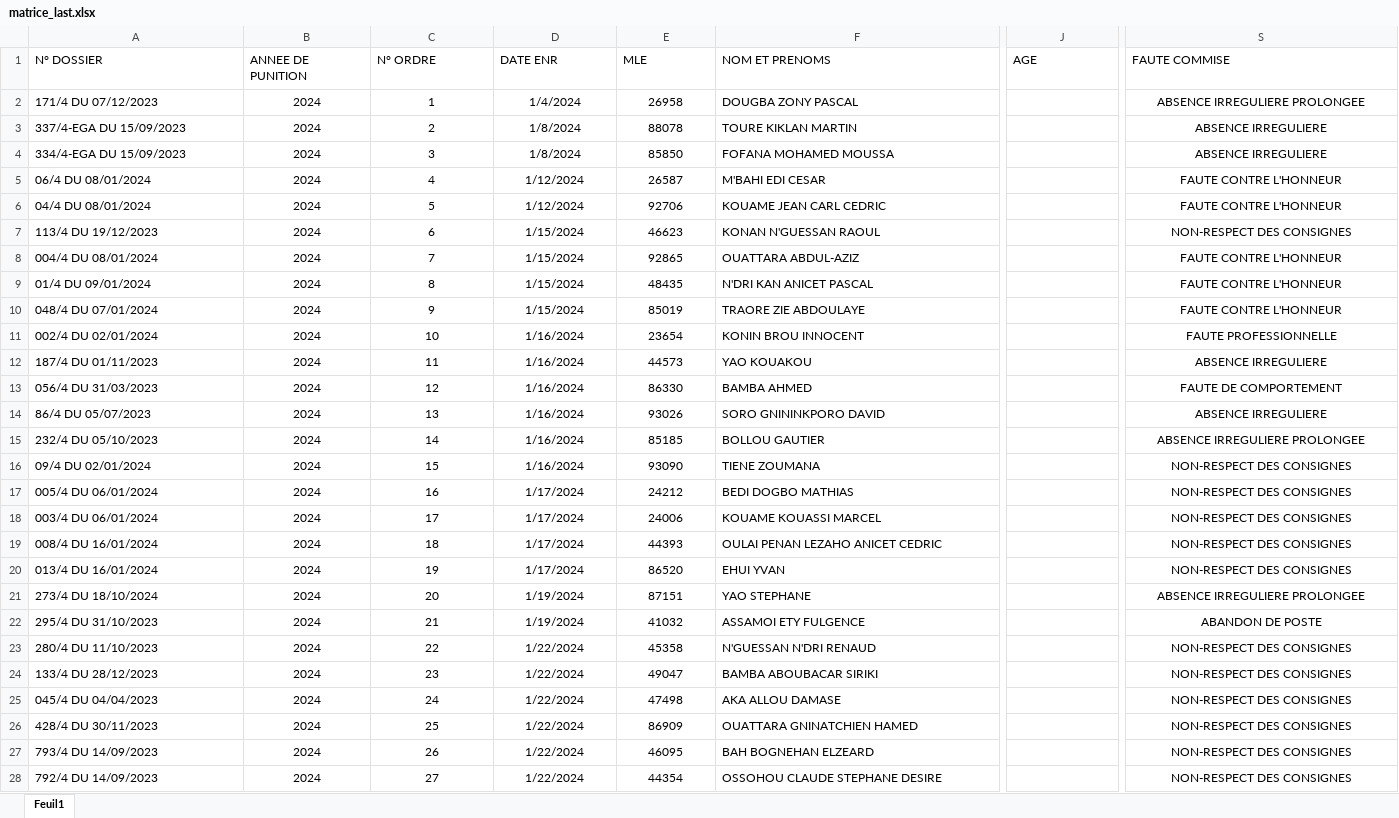
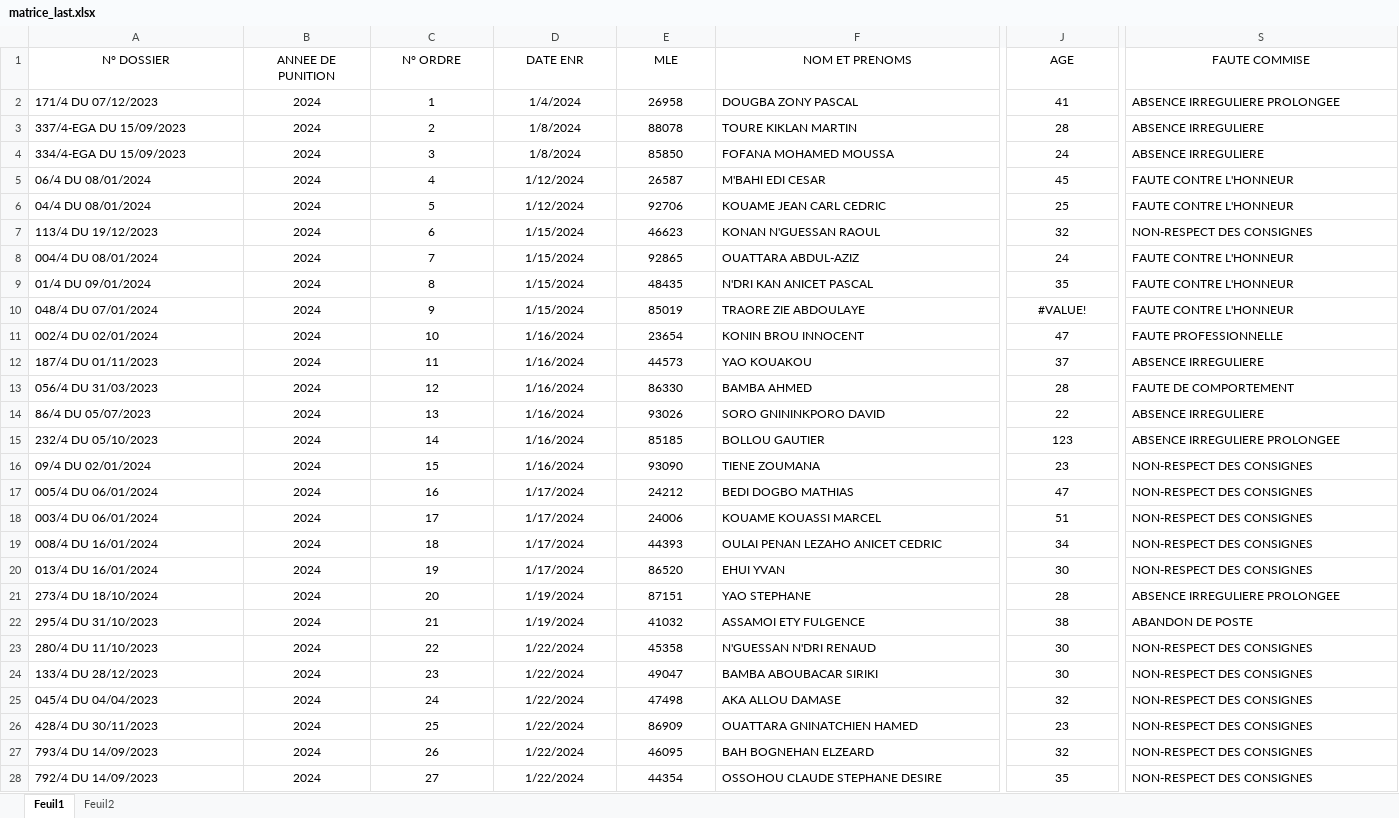
Before and after one commit to Ja-Code-del/Matrice_Disciplinaire, an Excel workbook: matrice_last.xlsx, sheet Feuil1, drawn as a sheet; only a part is shown, gaps mark what is left out; values as stored, in another font and other column widths than the file's, no borders; conditional formats and table styles not drawn; the diff covers the shown part only; the diff names each change by its address in the sheet, - before the commit and + after, or states it on an @@ line.

```diff
--- a/matrice_last.xlsx (sheet Feuil1)
+++ b/matrice_last.xlsx (sheet Feuil1)
+sheet tab: Feuil2
-A1:J1 alignment: left
+A1:J1 alignment: center
-S1 alignment: left
+S1 alignment: center
-J2 (AGE): (empty)
+J2 (AGE): 41
-S2:S28 alignment: center
+S2:S28 alignment: left
-J3 (AGE): (empty)
+J3 (AGE): 28
-J4 (AGE): (empty)
+J4 (AGE): 24
-J5 (AGE): (empty)
+J5 (AGE): 45
-J6 (AGE): (empty)
+J6 (AGE): 25
-J7 (AGE): (empty)
+J7 (AGE): 32
-J8 (AGE): (empty)
+J8 (AGE): 24
-J9 (AGE): (empty)
+J9 (AGE): 35
-J10 (AGE): (empty)
+J10 (AGE): #VALUE!
-J11 (AGE): (empty)
+J11 (AGE): 47
-J12 (AGE): (empty)
+J12 (AGE): 37
-J13 (AGE): (empty)
+J13 (AGE): 28
-J14 (AGE): (empty)
+J14 (AGE): 22
-J15 (AGE): (empty)
+J15 (AGE): 123
-J16 (AGE): (empty)
+J16 (AGE): 23
-J17 (AGE): (empty)
+J17 (AGE): 47
-J18 (AGE): (empty)
+J18 (AGE): 51
-J19 (AGE): (empty)
+J19 (AGE): 34
-J20 (AGE): (empty)
+J20 (AGE): 30
-J21 (AGE): (empty)
+J21 (AGE): 28
-J22 (AGE): (empty)
+J22 (AGE): 38
-J23:J24 (AGE): (empty)
+J23:J24 (AGE): 30
-J25 (AGE): (empty)
+J25 (AGE): 32
-J26 (AGE): (empty)
+J26 (AGE): 23
-J27 (AGE): (empty)
+J27 (AGE): 32
-J28 (AGE): (empty)
+J28 (AGE): 35
```
Also changed, not shown: 14 added rows, 221 edited cells and cell formats elsewhere in this sheet, 4 other files.
